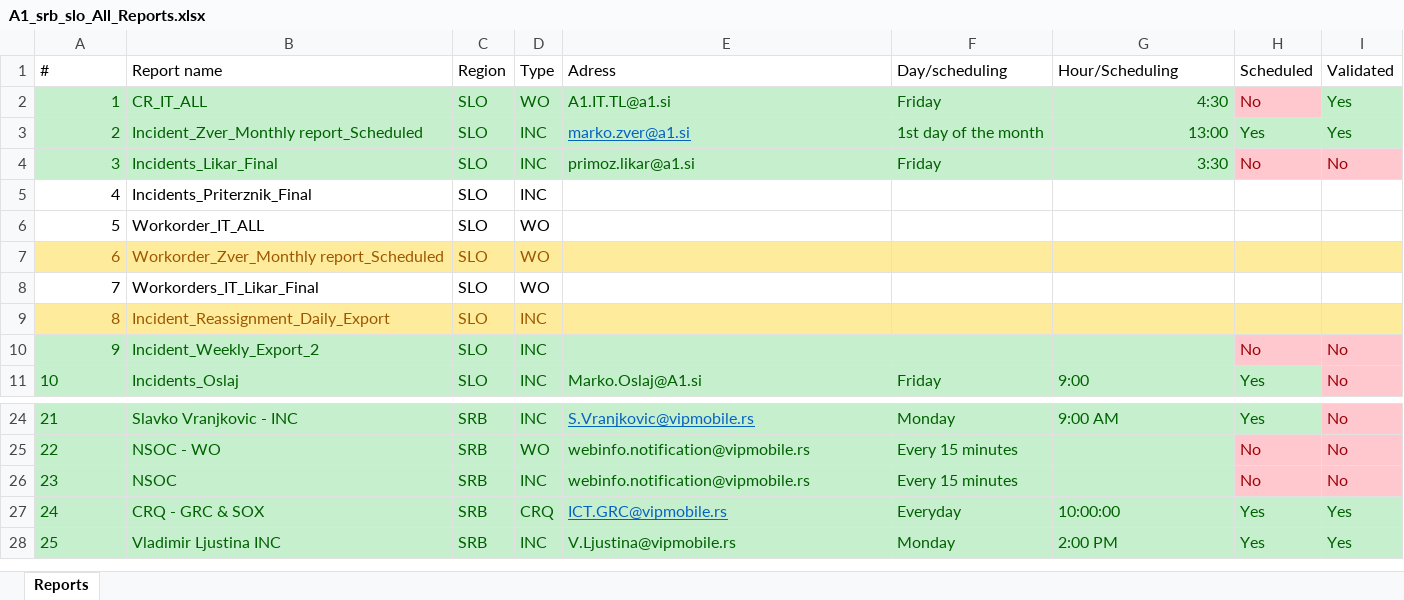
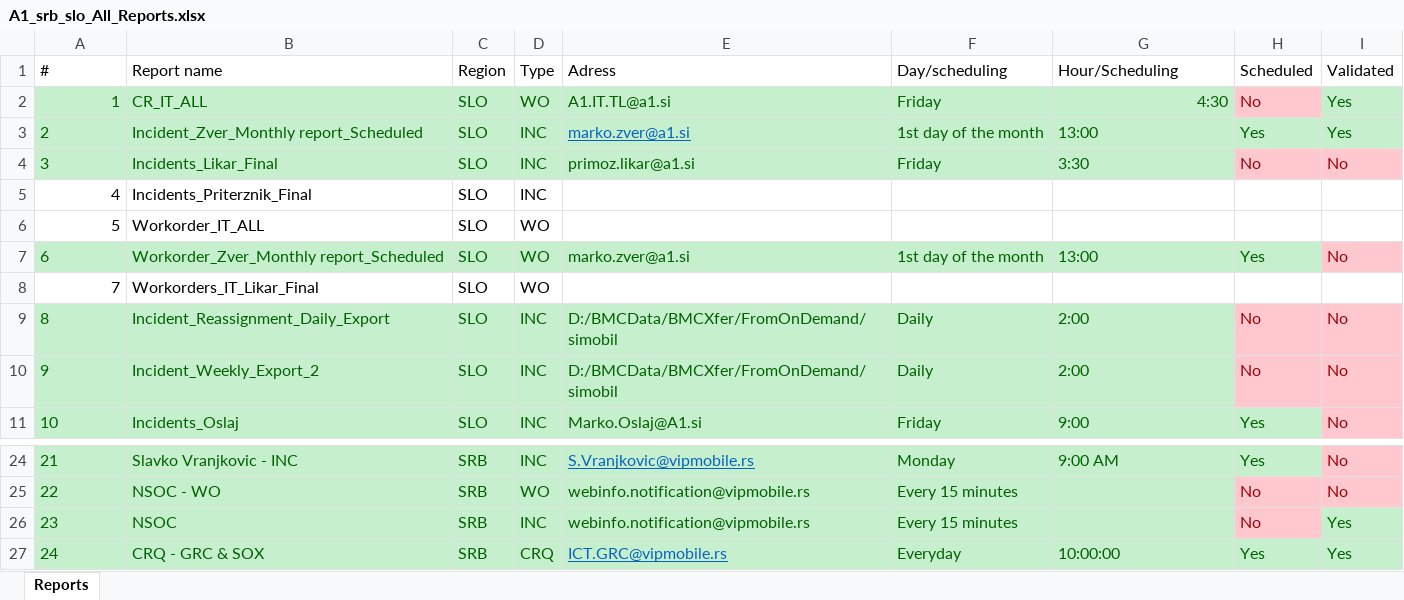
Before and after one commit to findersonera/A1_srb_slo, an Excel workbook: A1_srb_slo_All_Reports.xlsx, sheet Reports, drawn as a sheet; only a part is shown, gaps mark what is left out; the shorter side is filled out with more unchanged rows; values as stored, in another font and other column widths than the file's, no borders; table styles not drawn; the diff names each change by its address in the sheet, - before the commit and + after, or states it on an @@ line.

```diff
--- a/A1_srb_slo_All_Reports.xlsx (sheet Reports)
+++ b/A1_srb_slo_All_Reports.xlsx (sheet Reports)
-A3:A4 alignment: right
+A3:A4 alignment: left
-G3:G4 alignment: right
+G3:G4 alignment: left
-A7:H7 fill: #FFEB9C
+A7:H7 fill: #C6EFCE
-A7:D7 text colour: #9C5700
+A7:D7 text colour: #006100
-A7 alignment: right
+A7 alignment: left
-E7 (Adress): (empty)
+E7 (Adress): marko.zver@a1.si
-F7 (Day/scheduling): (empty)
+F7 (Day/scheduling): 1st day of the month
-G7 (Hour/Scheduling): (empty)
+G7 (Hour/Scheduling): 13:00
-H7 (Scheduled): (empty)
+H7 (Scheduled): Yes
-I7 (Validated): (empty)
+I7 (Validated): No
-I7 fill: #FFEB9C
+I7 fill: #FFC7CE
-A9:G9 fill: #FFEB9C
+A9:G9 fill: #C6EFCE
-A9:D9 text colour: #9C5700
+A9:D9 text colour: #006100
-A9:A10 alignment: right
+A9:A10 alignment: left
-E9:E10 (Adress): (empty)
+E9:E10 (Adress): D:/BMCData/BMCXfer/FromOnDemand/simobil
-F9:F10 (Day/scheduling): (empty)
+F9:F10 (Day/scheduling): Daily
-G9:G10 (Hour/Scheduling): (empty)
+G9:G10 (Hour/Scheduling): 2:00
-H9 (Scheduled): (empty)
+H9 (Scheduled): No
-H9:I9 fill: #FFEB9C
+H9:I9 fill: #FFC7CE
-I9 (Validated): (empty)
+I9 (Validated): No
-I26 (Validated): No
+I26 (Validated): Yes
@@ I26 fill: #FFC7CE → #C6EFCE, text colour: #9C0006 → #006100 @@
```
Also changed, not shown: 1 other file.
